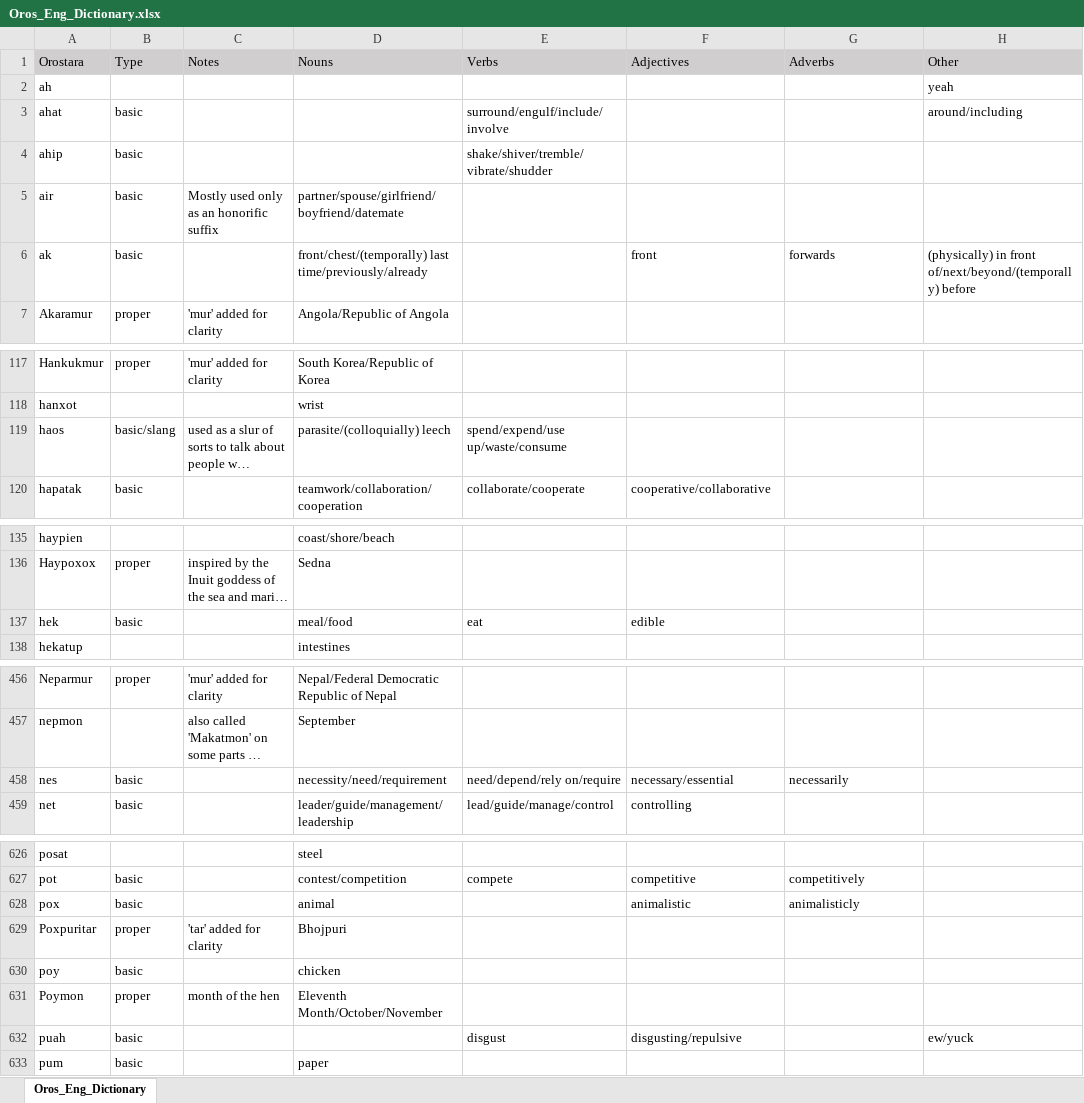
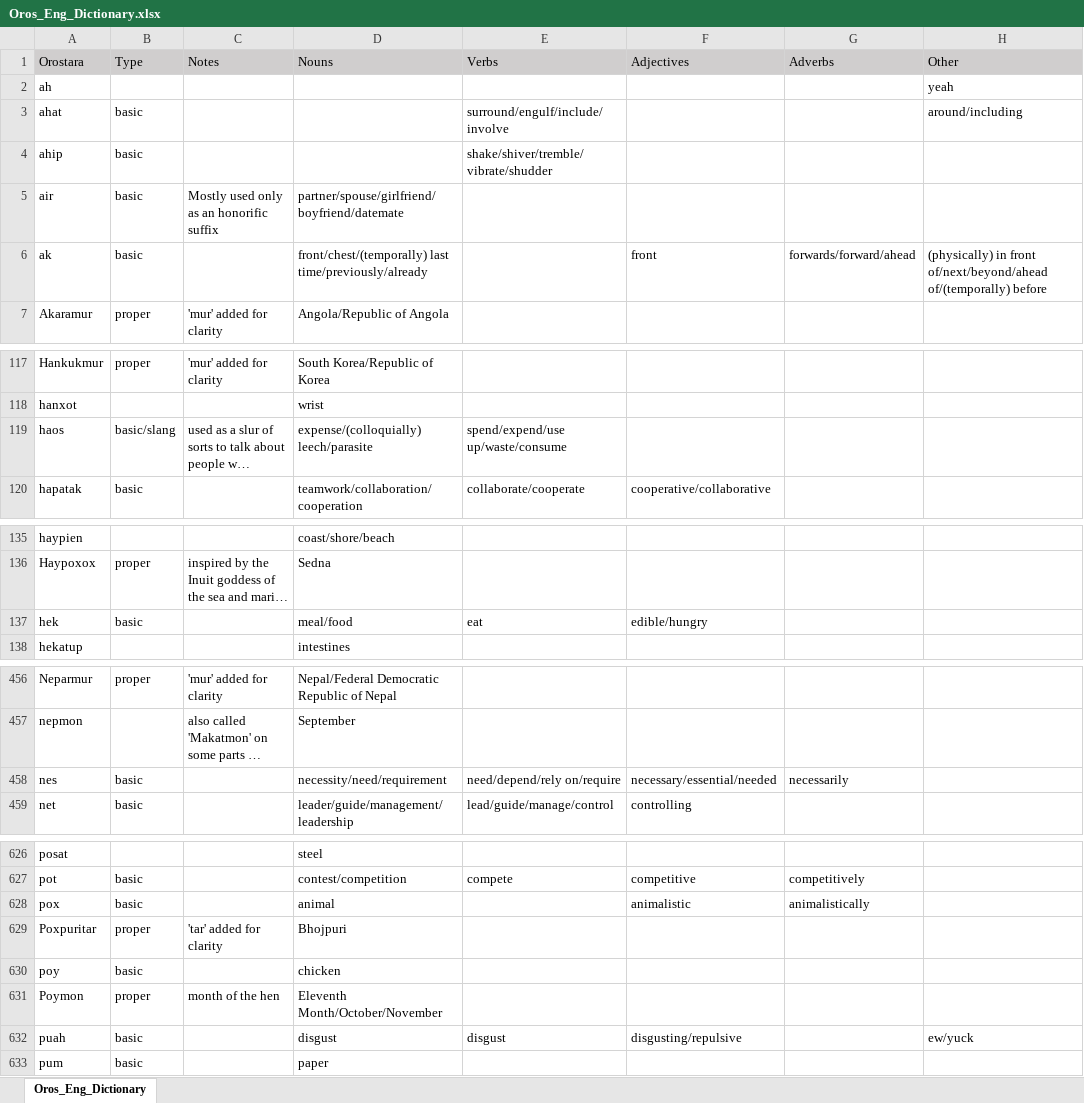
Before and after one commit to brushscape/Orostara-Dictionary, an Excel workbook: files/Oros_Eng_Dictionary.xlsx, sheet Oros_Eng_Dictionary, drawn as a sheet; only a part is shown, gaps mark what is left out; long unchanged cells end in …; values as stored, in another font and other column widths than the file's, no borders; table styles not drawn; the diff covers the shown part only; the diff names each change by its address in the sheet, - before the commit and + after, or states it on an @@ line.

```diff
--- a/files/Oros_Eng_Dictionary.xlsx (sheet Oros_Eng_Dictionary)
+++ b/files/Oros_Eng_Dictionary.xlsx (sheet Oros_Eng_Dictionary)
-G6 (Adverbs): forwards
+G6 (Adverbs): forwards/forward/ahead
-H6 (Other): …in front of/next/beyond/(temporally) before
+H6 (Other): …in front of/next/beyond/ahead of/(temporally) before
-D119 (Nouns): parasite/(colloquially) leech
+D119 (Nouns): expense/(colloquially) leech/parasite
-F137 (Adjectives): edible
+F137 (Adjectives): edible/hungry
-F458 (Adjectives): necessary/essential
+F458 (Adjectives): necessary/essential/needed
-G628 (Adverbs): animalisticly
+G628 (Adverbs): animalistically
-D632 (Nouns): (empty)
+D632 (Nouns): disgust
```
Also changed, not shown: 3 edited cells elsewhere in this sheet, 7 other files.
